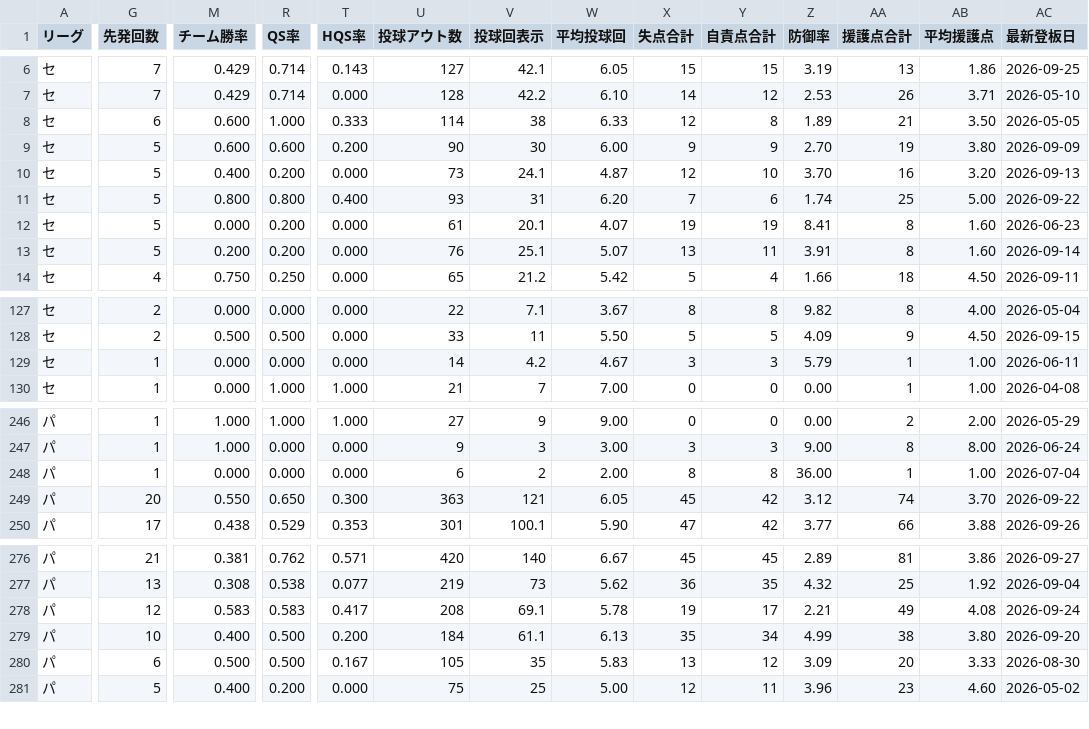
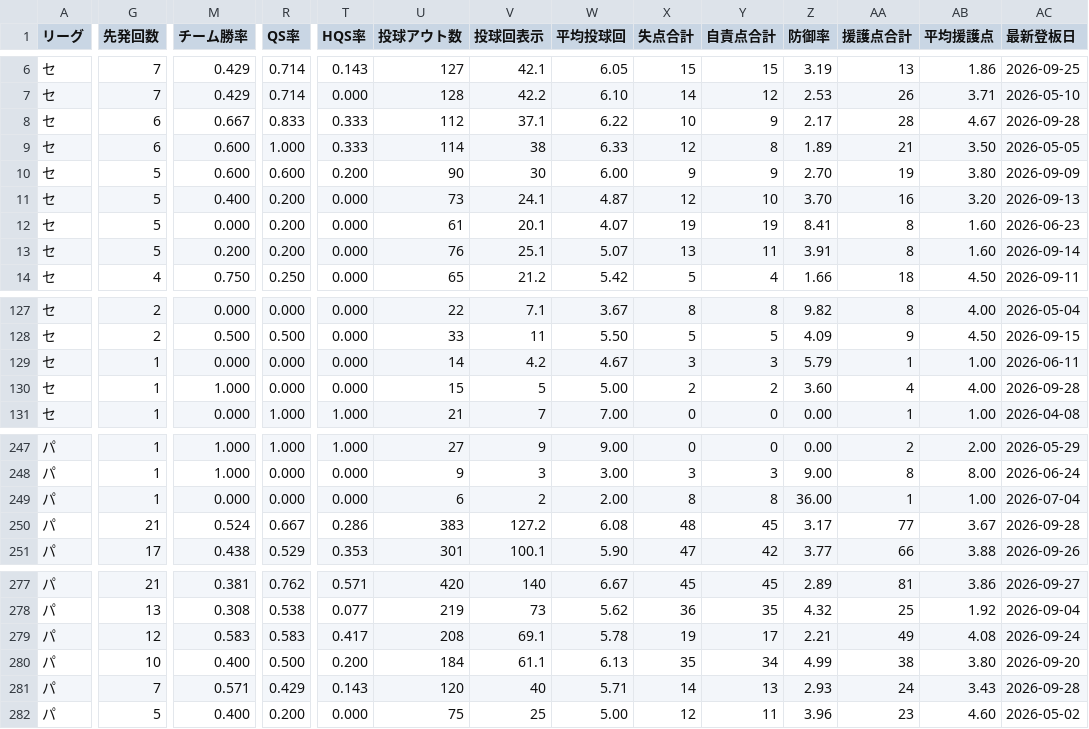
Before and after one commit to hitoshihirai07-hash/player-lens.pages, a CSV file: data/starter_battery_summary.csv, drawn as a sheet; only a part is shown, gaps mark what is left out; removed rows and columns are numbered as before the commit, all else as after; rows hold the shown columns only; the diff covers the shown part only; the diff names each change by its address in the sheet, - before the commit and + after, or states it on an @@ line.

```diff
--- a/data/starter_battery_summary.csv
+++ b/data/starter_battery_summary.csv
+row 8: セ | 6 | 0.667 | 0.833 | 0.333 | 112 | 37.1 | 6.22 | 10 | 9 | 2.17 | 28 | 4.67 | 2026-09-28
-row 11: セ | 5 | 0.800 | 0.800 | 0.400 | 93 | 31 | 6.20 | 7 | 6 | 1.74 | 25 | 5.00 | 2026-09-22
+row 130: セ | 1 | 1.000 | 0.000 | 0.000 | 15 | 5 | 5.00 | 2 | 2 | 3.60 | 4 | 4.00 | 2026-09-28
-G250 (先発回数): 20
+G250 (先発回数): 21
-M250 (チーム勝率): 0.550
+M250 (チーム勝率): 0.524
-R250 (QS率): 0.650
+R250 (QS率): 0.667
-T250 (HQS率): 0.300
+T250 (HQS率): 0.286
-U250 (投球アウト数): 363
+U250 (投球アウト数): 383
-V250 (投球回表示): 121
+V250 (投球回表示): 127.2
-W250 (平均投球回): 6.05
+W250 (平均投球回): 6.08
-X250 (失点合計): 45
+X250 (失点合計): 48
-Y250 (自責点合計): 42
+Y250 (自責点合計): 45
-Z250 (防御率): 3.12
+Z250 (防御率): 3.17
-AA250 (援護点合計): 74
+AA250 (援護点合計): 77
-AB250 (平均援護点): 3.70
+AB250 (平均援護点): 3.67
-AC250 (最新登板日): 2026-09-22
+AC250 (最新登板日): 2026-09-28
-G281 (先発回数): 6
+G281 (先発回数): 7
-M281 (チーム勝率): 0.500
+M281 (チーム勝率): 0.571
-R281 (QS率): 0.500
+R281 (QS率): 0.429
-T281 (HQS率): 0.167
+T281 (HQS率): 0.143
-U281 (投球アウト数): 105
+U281 (投球アウト数): 120
-V281 (投球回表示): 35
+V281 (投球回表示): 40
-W281 (平均投球回): 5.83
+W281 (平均投球回): 5.71
-X281 (失点合計): 13
+X281 (失点合計): 14
-Y281 (自責点合計): 12
+Y281 (自責点合計): 13
-Z281 (防御率): 3.09
+Z281 (防御率): 2.93
-AA281 (援護点合計): 20
+AA281 (援護点合計): 24
-AB281 (平均援護点): 3.33
+AB281 (平均援護点): 3.43
-AC281 (最新登板日): 2026-08-30
+AC281 (最新登板日): 2026-09-28
```
Also changed, not shown: 39 edited cells elsewhere in this file, data/2026stats_pitcher.csv, data/preview_starter.csv, 17 other files.
